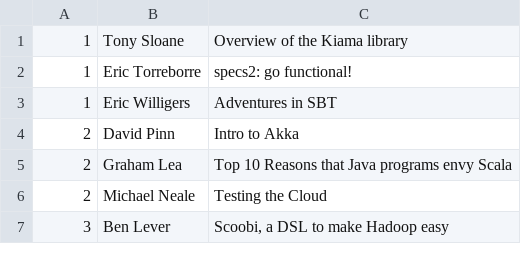
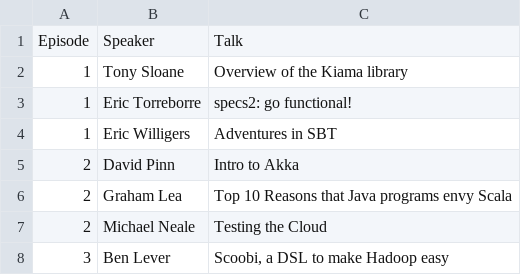
Before and after one commit to scalasyd/scalasyd, a CSV file: talks.csv, drawn as a sheet; only a part is shown.

Commit message:
Add talk headings

```diff
--- a/talks.csv
+++ b/talks.csv
@@ -1 +1,2 @@
+Episode,Speaker,Talk
 1,Tony Sloane,"Overview of the Kiama library"
```
